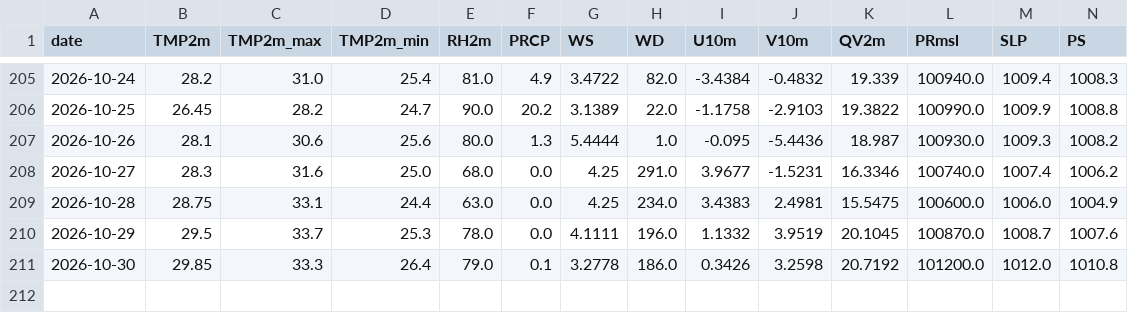
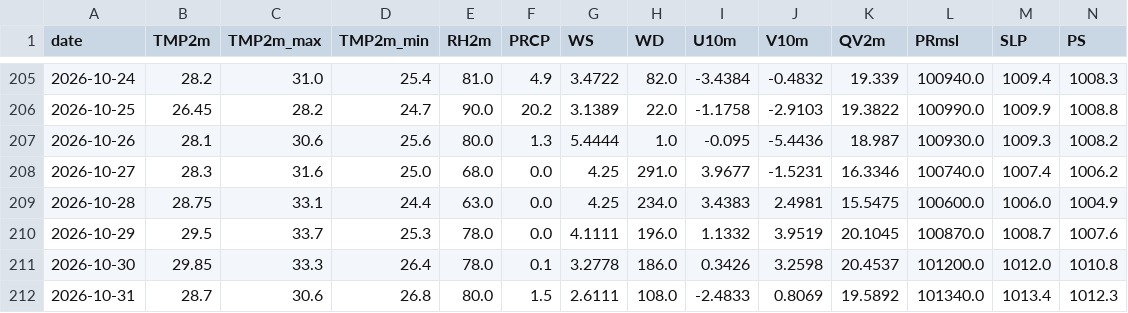
Before and after one commit to souravk03/HQNN-live-multicity, a CSV file: hqnn live pk/data/chennai/openmeteo_cache.csv, drawn as a sheet; only a part is shown, gaps mark what is left out; rows hold the shown columns only; the diff names each change by its address in the sheet, - before the commit and + after, or states it on an @@ line.

Commit message:
Daily HQNN live cycle — 2026-10-31T20:44:11

```diff
--- a/hqnn live pk/data/chennai/openmeteo_cache.csv
+++ b/hqnn live pk/data/chennai/openmeteo_cache.csv
-E211 (RH2m): 79.0
+E211 (RH2m): 78.0
-K211 (QV2m): 20.7192
+K211 (QV2m): 20.4537
+row 212: 2026-10-31 | 28.7 | 30.6 | 26.8 | 80.0 | 1.5 | 2.6111 | 108.0 | -2.4833 | 0.8069 | 19.5892 | 101340.0 | 1013.4 | 1012.3
```
Also changed, not shown: hqnn live pk/data/delhi/openmeteo_cache.csv, hqnn live pk/data/mumbai/openmeteo_cache.csv, 51 other files.
